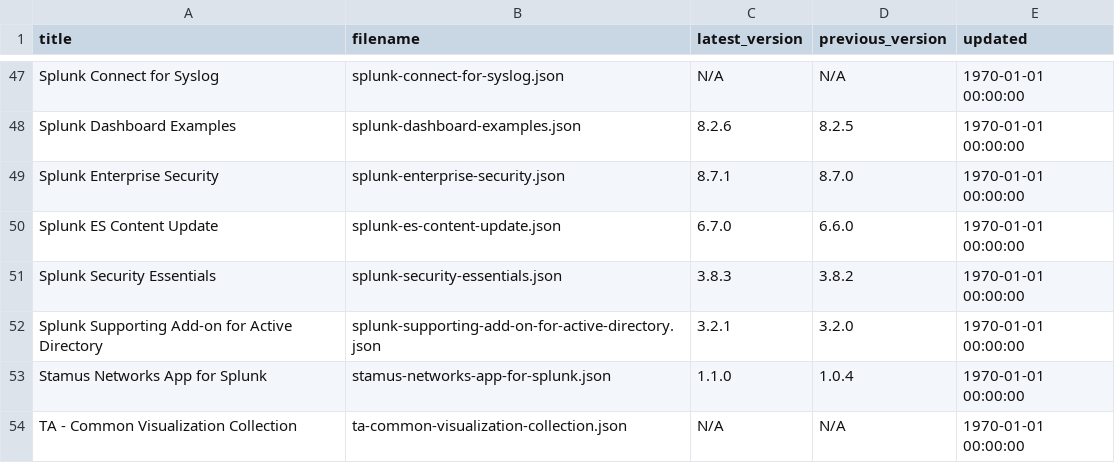
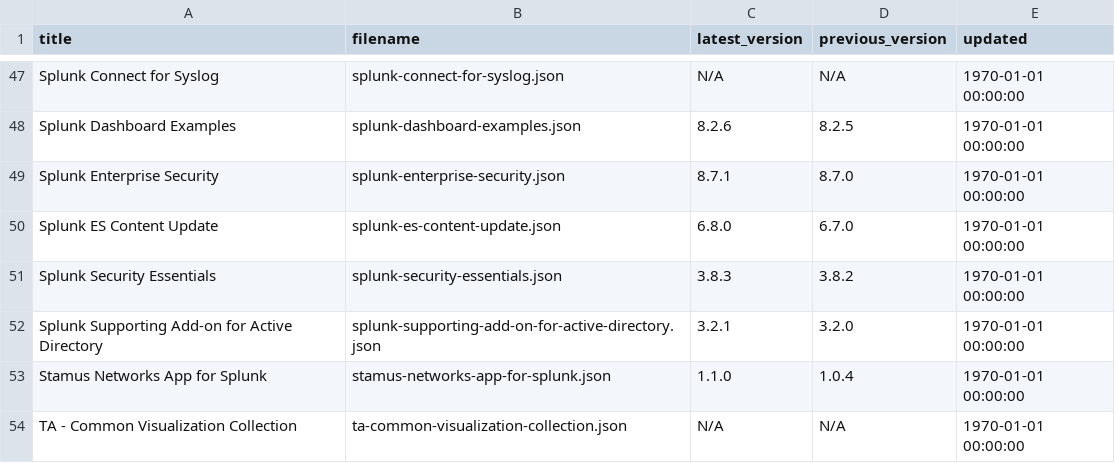
Before and after one commit to tsnaketech/splunk_apps_props, a CSV file: contents-data.csv, drawn as a sheet; only a part is shown, gaps mark what is left out.

```diff
--- a/contents-data.csv
+++ b/contents-data.csv
@@ -49,3 +49,3 @@ Splunk Dashboard Examples,splunk-dashboard-examples.json,8.2.6,8.2.5,1970-01-01
 Splunk Enterprise Security,splunk-enterprise-security.json,8.7.1,8.7.0,1970-01-01 00:00:00
-Splunk ES Content Update,splunk-es-content-update.json,6.7.0,6.6.0,1970-01-01 00:00:00
+Splunk ES Content Update,splunk-es-content-update.json,6.8.0,6.7.0,1970-01-01 00:00:00
 Splunk Security Essentials,splunk-security-essentials.json,3.8.3,3.8.2,1970-01-01 00:00:00
```
